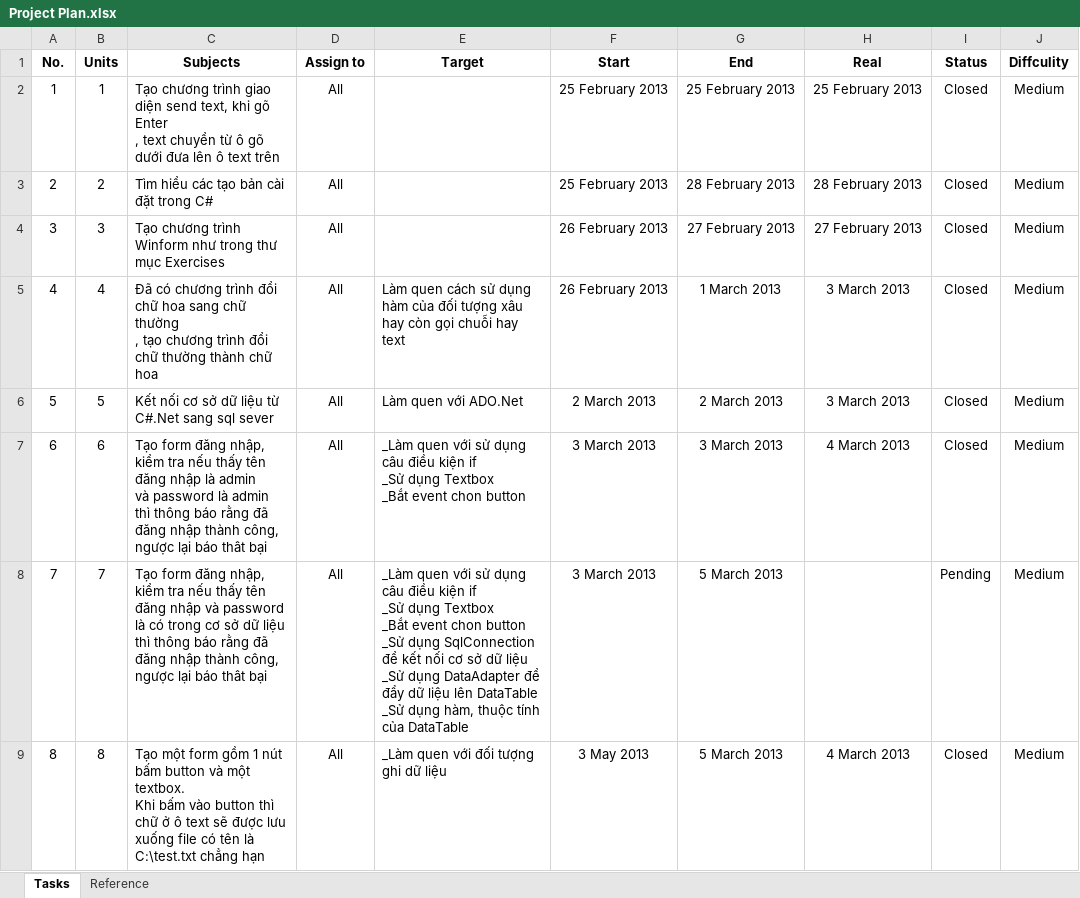
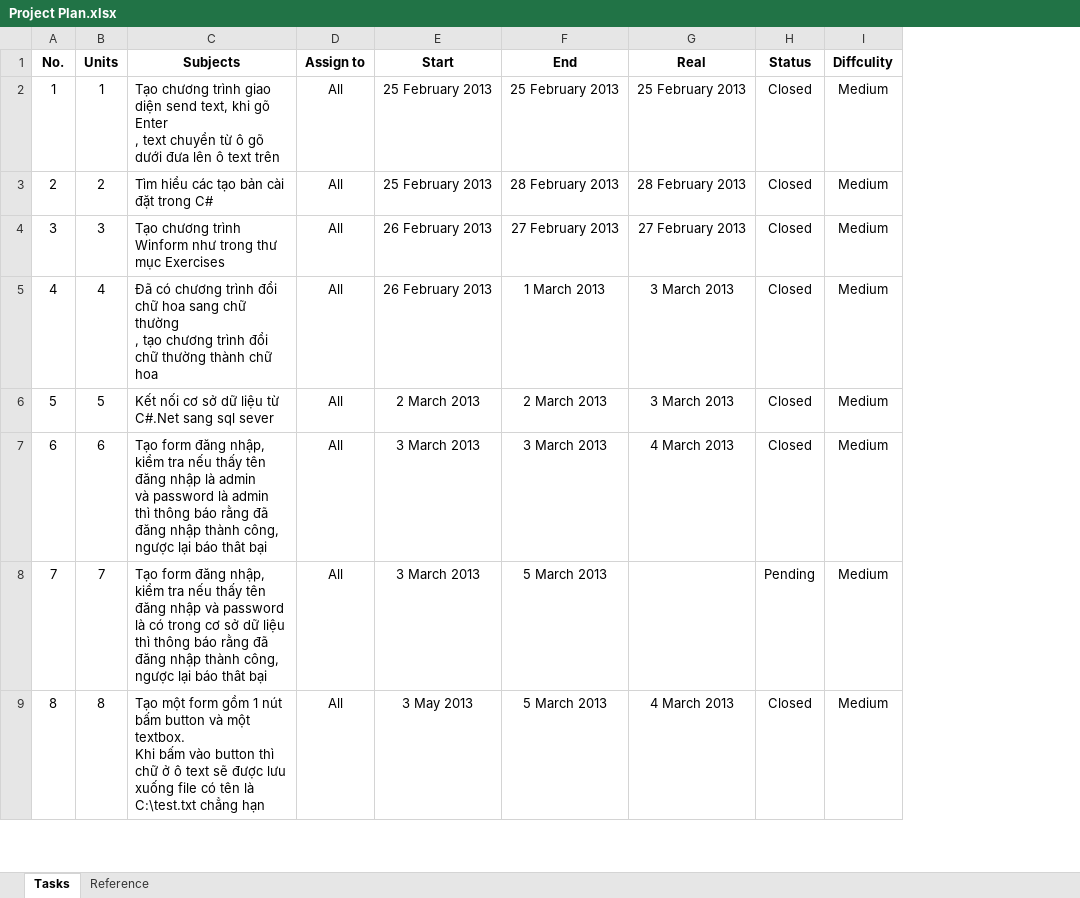
Before and after one commit to pthdnq/csharp-project-nduang, an Excel workbook: Plan/Project Plan.xlsx, sheet Tasks, drawn as a sheet; only a part is shown; values as stored, in another font and other column widths than the file's, no borders; ↵ is a line break in a cell; the diff covers the shown part only; the diff names each change by its address in the sheet, - before the commit and + after, or states it on an @@ line.

Commit message:
update plan

```diff
--- a/Plan/Project Plan.xlsx (sheet Tasks)
+++ b/Plan/Project Plan.xlsx (sheet Tasks)
-column E (Target), rows 5-9: Làm quen cách sử dụng ↵ hàm của đối tượng xâu hay còn gọi chuỗi hay text | Làm quen với ADO.Net | _Làm quen với sử dụng câu điều kiện if ↵ _Sử dụng Textbox ↵ _Bắt event chon button | _Làm quen với sử dụng câu điều kiện if ↵ _Sử dụng Textbox ↵ _Bắt event chon button ↵ _Sử dụng SqlConnection để kết nối cơ sở dữ liệu ↵ _Sử dụng DataAdapter để đẩy dữ liệu lên DataTable ↵ _Sử dụng hàm, thuộc tính của DataTable | _Làm quen với đối tượng ghi dữ liệu
```
Also changed, not shown: 18 edited cells elsewhere in this sheet.
